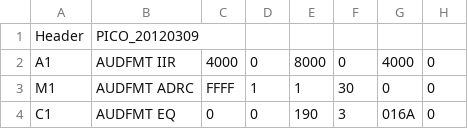
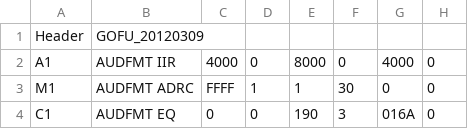
Before and after one commit to high1/android_device_htc_golfu, a CSV file: proprietary/etc/AudioFilter.csv, drawn as a sheet; only a part is shown; the diff names each change by its address in the sheet, - before the commit and + after, or states it on an @@ line.

```diff
--- a/proprietary/etc/AudioFilter.csv
+++ b/proprietary/etc/AudioFilter.csv
-B1: PICO_20120309
+B1: GOFU_20120309
```
Also changed, not shown: proprietary/etc/AudioFilter_HP.csv, proprietary/etc/AudioPara4.csv, 2 other files.
